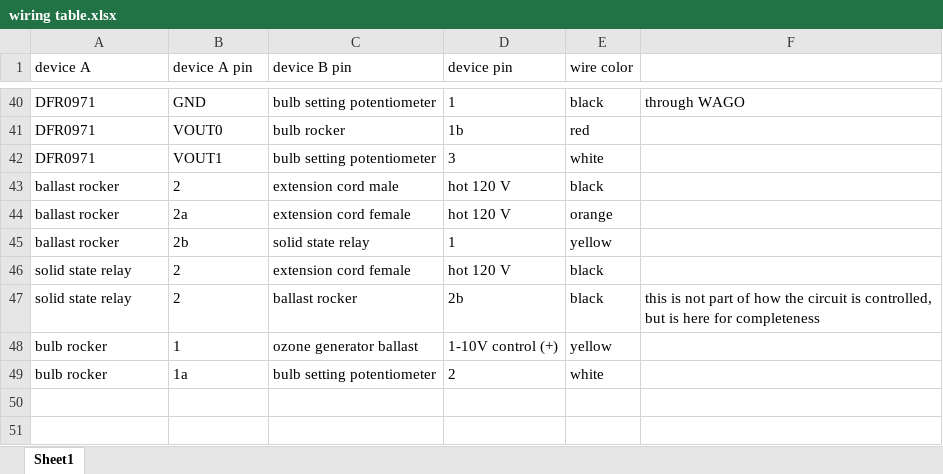
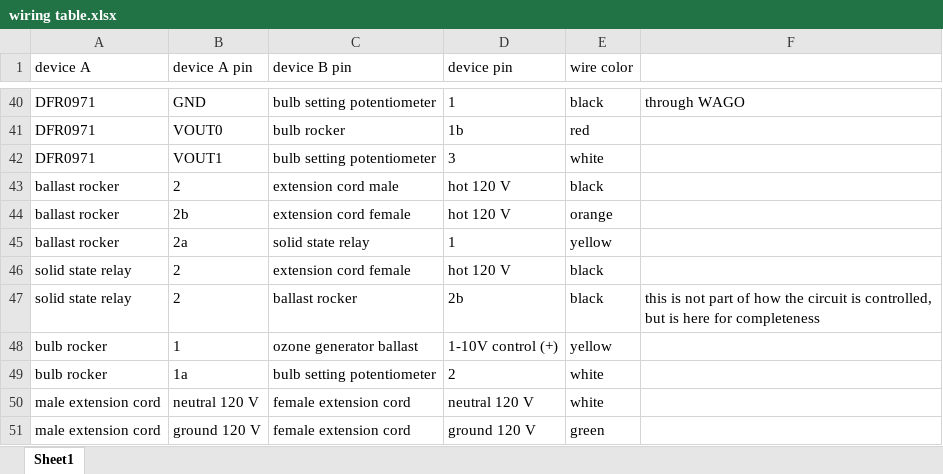
Before and after one commit to soyFACE/chamberozonecontrol, an Excel workbook: Documentation/wiring table.xlsx, sheet Sheet1, drawn as a sheet; only a part is shown, gaps mark what is left out; values as stored, in another font and other column widths than the file's, no borders; the diff names each change by its address in the sheet, - before the commit and + after, or states it on an @@ line.

Commit message:
updated changes to wiring diagram

```diff
--- a/Documentation/wiring table.xlsx (sheet Sheet1)
+++ b/Documentation/wiring table.xlsx (sheet Sheet1)
-B44 (device A pin): 2a
+B44 (device A pin): 2b
-B45 (device A pin): 2b
+B45 (device A pin): 2a
+row 50: male extension cord | neutral 120 V | female extension cord | neutral 120 V | white
+row 51: male extension cord | ground 120 V | female extension cord | ground 120 V | green
```
Also changed, not shown: 9 other files.
